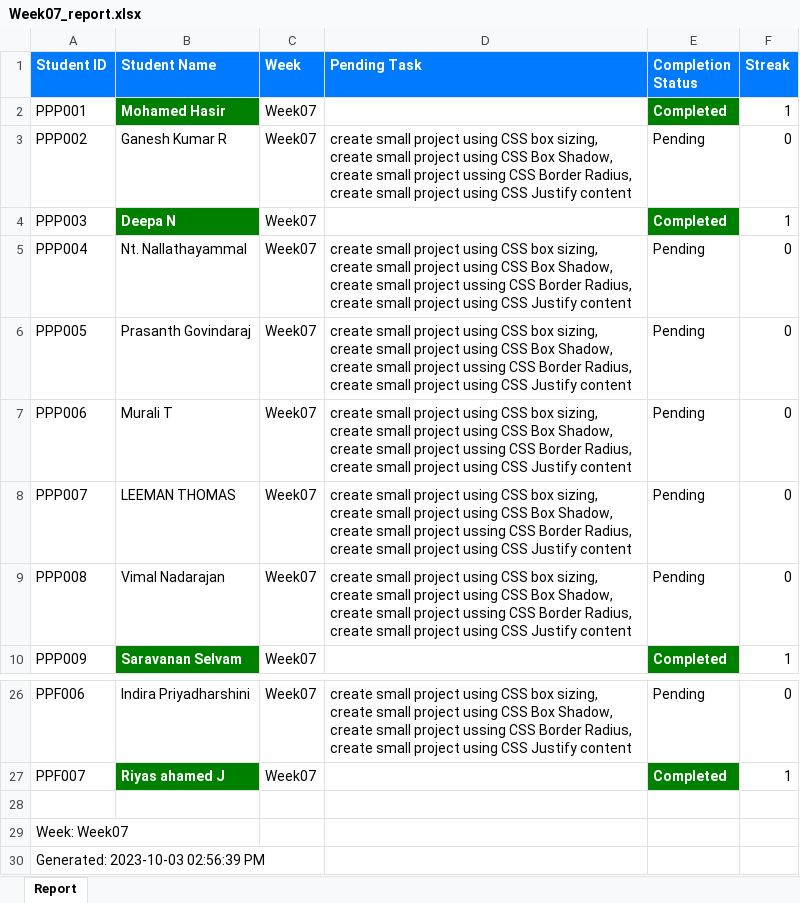
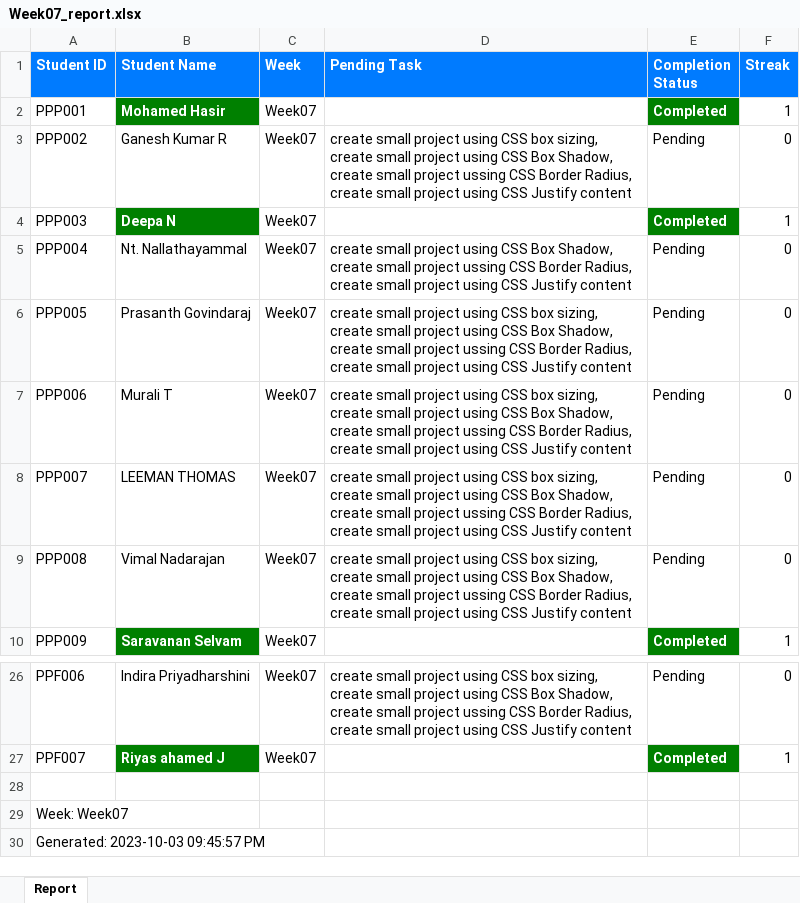
Before and after one commit to NeejaViju/StudentsReport, an Excel workbook: Reports/Week07_report.xlsx, sheet Report, drawn as a sheet; only a part is shown, gaps mark what is left out; values as stored, in another font and other column widths than the file's, no borders; the diff names each change by its address in the sheet, - before the commit and + after, or states it on an @@ line.

Commit message:
reports generated

```diff
--- a/Reports/Week07_report.xlsx (sheet Report)
+++ b/Reports/Week07_report.xlsx (sheet Report)
-D5 (Pending Task): …using CSS box sizing, create small project using CSS Box Shadow,…
+D5 (Pending Task): …using CSS Box Shadow,…
-A30 (Student ID): Generated: 2023-10-03 02:56:39 PM
+A30 (Student ID): Generated: 2023-10-03 09:45:57 PM
```
Also changed, not shown: Reports/Week01_report.xlsx, Reports/Week02_report.xlsx, 5 other files.
